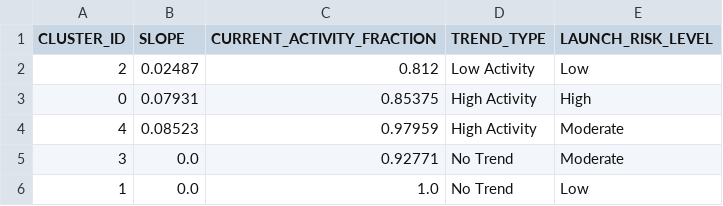
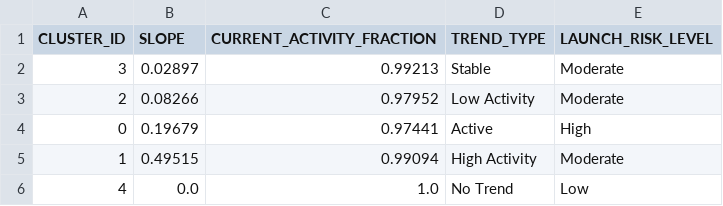
Before and after one commit to Sushrut2007/SpaceDebrisRadar.AI, a CSV file: data/outputs/trend_summary.csv, drawn as a sheet.

```diff
--- a/data/outputs/trend_summary.csv
+++ b/data/outputs/trend_summary.csv
@@ -1,6 +1,6 @@
 CLUSTER_ID,SLOPE,CURRENT_ACTIVITY_FRACTION,TREND_TYPE,LAUNCH_RISK_LEVEL
-2,0.02487,0.812,Low Activity,Low
-0,0.07931,0.85375,High Activity,High
-4,0.08523,0.97959,High Activity,Moderate
-3,0.0,0.92771,No Trend,Moderate
-1,0.0,1.0,No Trend,Low
+3,0.02897,0.99213,Stable,Moderate
+2,0.08266,0.97952,Low Activity,Moderate
+0,0.19679,0.97441,Active,High
+1,0.49515,0.99094,High Activity,Moderate
+4,0.0,1.0,No Trend,Low
```
Also changed, not shown: 5 other files.
